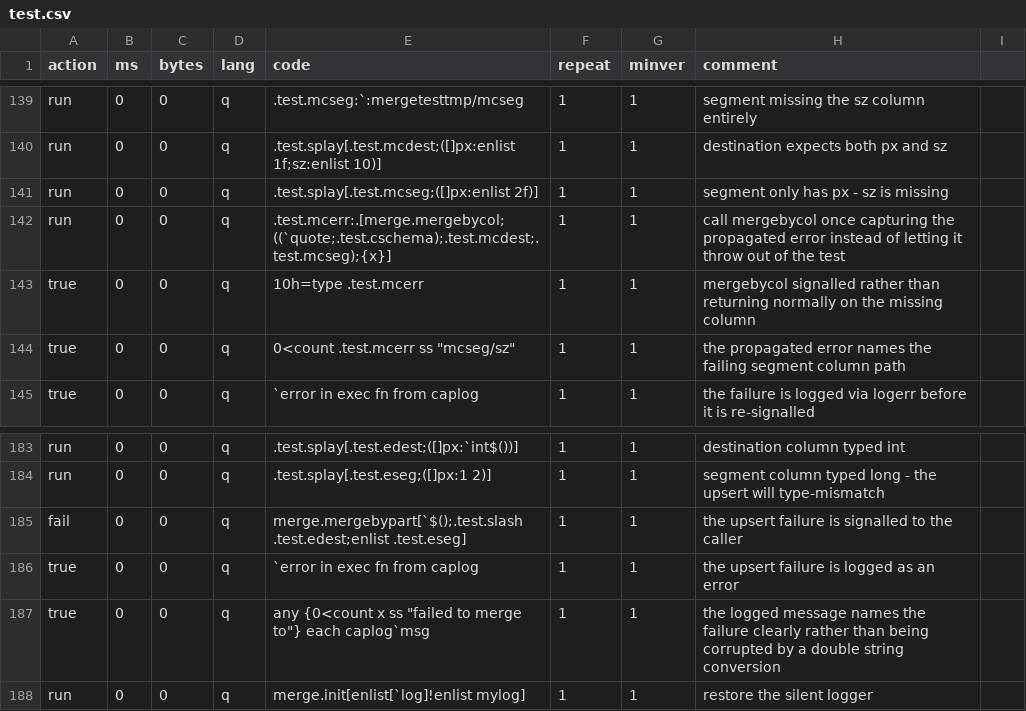
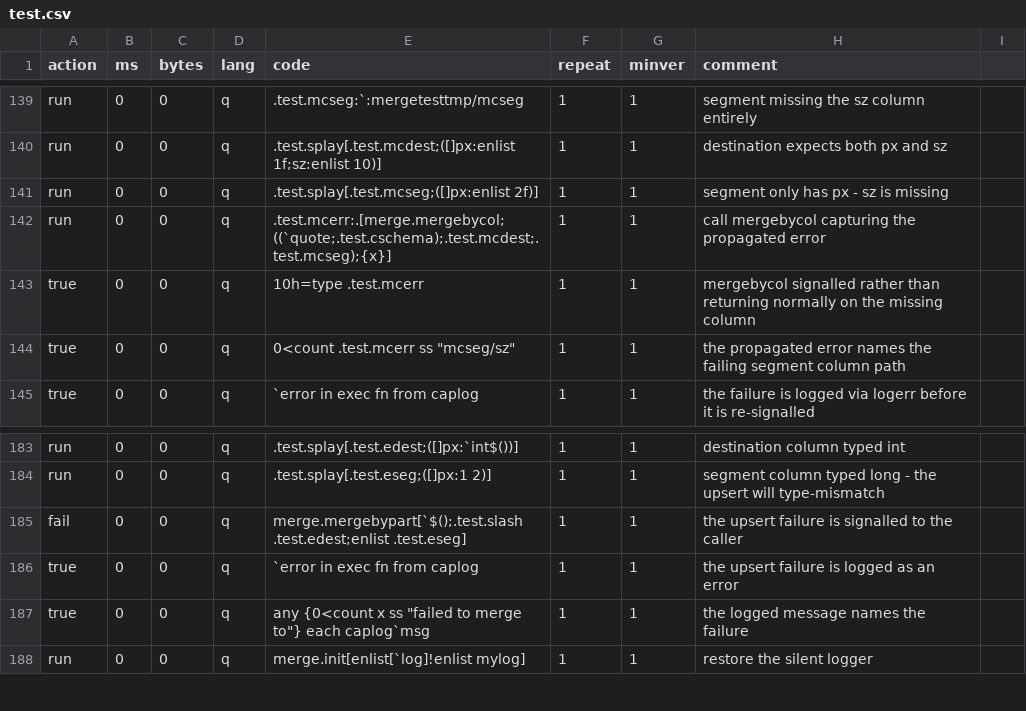
Before and after one commit to DataIntellectTech/kdbx-modules, a CSV file: di/merge/test.csv, drawn as a sheet; only a part is shown, gaps mark what is left out.

```diff
--- a/di/merge/test.csv
+++ b/di/merge/test.csv
@@ -141,3 +141,3 @@ run,0,0,q,.test.splay[.test.mcdest;([]px:enlist 1f;sz:enlist 10)],1,1,destinatio
 run,0,0,q,.test.splay[.test.mcseg;([]px:enlist 2f)],1,1,segment only has px - sz is missing
-run,0,0,q,.test.mcerr:.[merge.mergebycol;((`quote;.test.cschema);.test.mcdest;.test.mcseg);{x}],1,1,call mergebycol once capturing the propagated error instead of letting it throw out of the test
+run,0,0,q,.test.mcerr:.[merge.mergebycol;((`quote;.test.cschema);.test.mcdest;.test.mcseg);{x}],1,1,call mergebycol capturing the propagated error
 true,0,0,q,10h=type .test.mcerr,1,1,mergebycol signalled rather than returning normally on the missing column
@@ -186,3 +186,3 @@ fail,0,0,q,merge.mergebypart[`$();.test.slash .test.edest;enlist .test.eseg],1,1
 true,0,0,q,`error in exec fn from caplog,1,1,the upsert failure is logged as an error
-true,0,0,q,"any {0<count x ss ""failed to merge to""} each caplog`msg",1,1,the logged message names the failure clearly rather than being corrupted by a double string conversion
+true,0,0,q,"any {0<count x ss ""failed to merge to""} each caplog`msg",1,1,the logged message names the failure
 run,0,0,q,merge.init[enlist[`log]!enlist mylog],1,1,restore the silent logger
```
Also changed, not shown: 2 other files.
